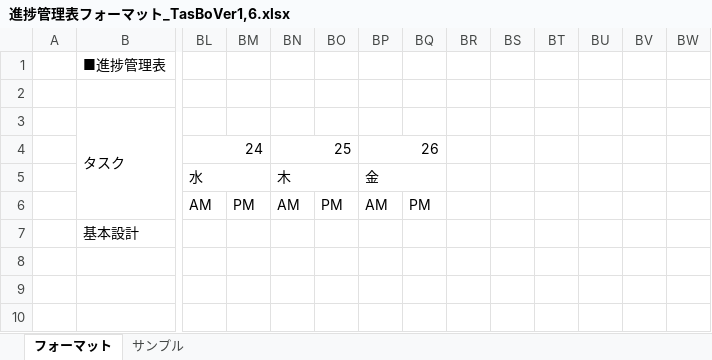
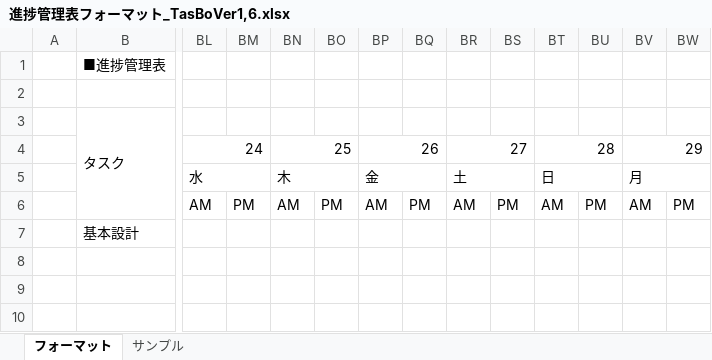
Before and after one commit to Kurihara-kouki/TasBo, an Excel workbook: 進捗管理表フォーマット_TasBoVer1,6.xlsx, sheet フォーマット, drawn as a sheet; only a part is shown, gaps mark what is left out; values as stored, in another font and other column widths than the file's, no cell formats; the diff covers the shown part only; the diff names each change by its address in the sheet, - before the commit and + after, or states it on an @@ line.

Commit message:
進捗管理表の修正を行いました

```diff
--- a/進捗管理表フォーマット_TasBoVer1,6.xlsx (sheet フォーマット)
+++ b/進捗管理表フォーマット_TasBoVer1,6.xlsx (sheet フォーマット)
-BR4: (empty)
+BR4: 27
+BR4:BS4 merged
-BT4: (empty)
+BT4: 28
+BT4:BU4 merged
-BV4: (empty)
+BV4: 29
+BV4:BW4 merged
-BR5: (empty)
+BR5: 土
+BR5:BS5 merged
-BT5: (empty)
+BT5: 日
+BT5:BU5 merged
-BV5: (empty)
+BV5: 月
+BV5:BW5 merged
-BR6: (empty)
+BR6: AM
-BS6: (empty)
+BS6: PM
-BT6: (empty)
+BT6: AM
-BU6: (empty)
+BU6: PM
-BV6: (empty)
+BV6: AM
-BW6: (empty)
+BW6: PM
```
Also changed, not shown: merged cells elsewhere in this sheet, cell formats.
